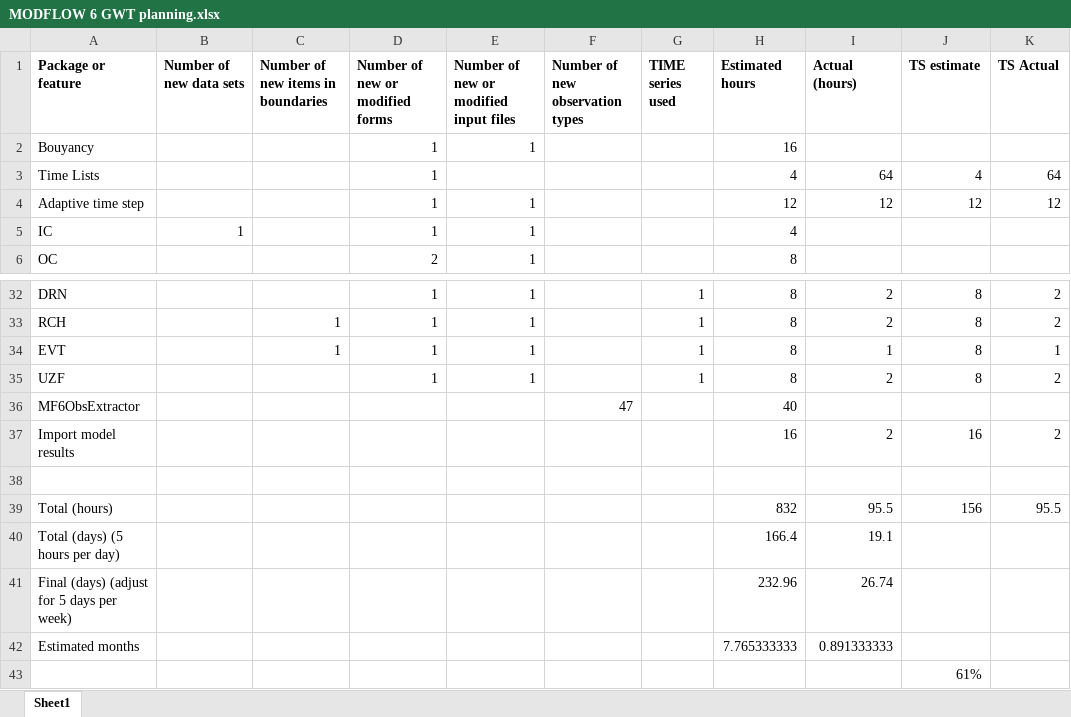
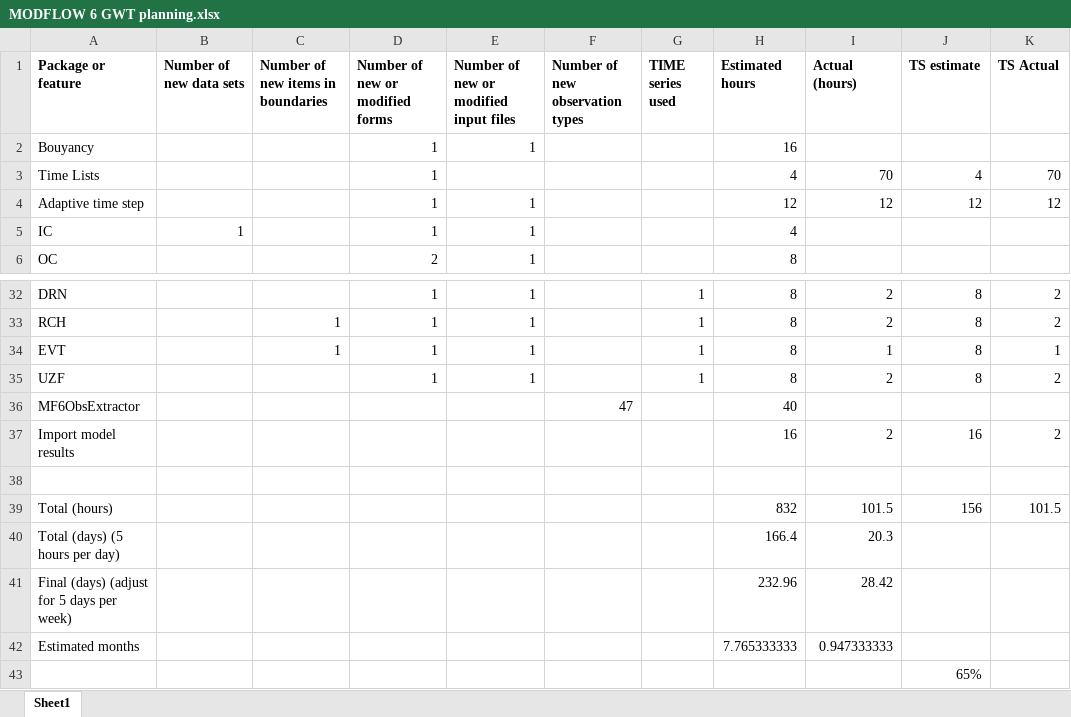
Before and after one commit to MODFLOW-USGS/ModelingTools, an Excel workbook: ModelMuse/MODFLOW 6 GWT planning.xlsx, sheet Sheet1, drawn as a sheet; only a part is shown, gaps mark what is left out; values as stored, in another font and other column widths than the file's, no borders; the diff names each change by its address in the sheet, - before the commit and + after, or states it on an @@ line.

Commit message:
Worked on package names for solute transport in MF6.

```diff
--- a/ModelMuse/MODFLOW 6 GWT planning.xlsx (sheet Sheet1)
+++ b/ModelMuse/MODFLOW 6 GWT planning.xlsx (sheet Sheet1)
-I3 (Actual (hours)): 64
+I3 (Actual (hours)): 70
-K3 (TS Actual): 64
+K3 (TS Actual): 70
-I39 (Actual (hours)): 95.5
+I39 (Actual (hours)): 101.5
-K39 (TS Actual): 95.5
+K39 (TS Actual): 101.5
-I40 (Actual (hours)): 19.1
+I40 (Actual (hours)): 20.3
-I41 (Actual (hours)): 26.74
+I41 (Actual (hours)): 28.42
-I42 (Actual (hours)): 0.891333333
+I42 (Actual (hours)): 0.947333333
-J43 (TS estimate): 61%
+J43 (TS estimate): 65%
```
Also changed, not shown: 27 other files.
